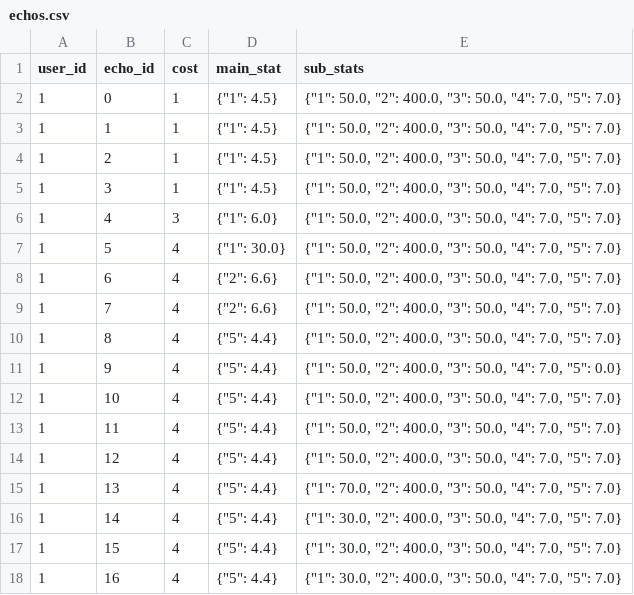
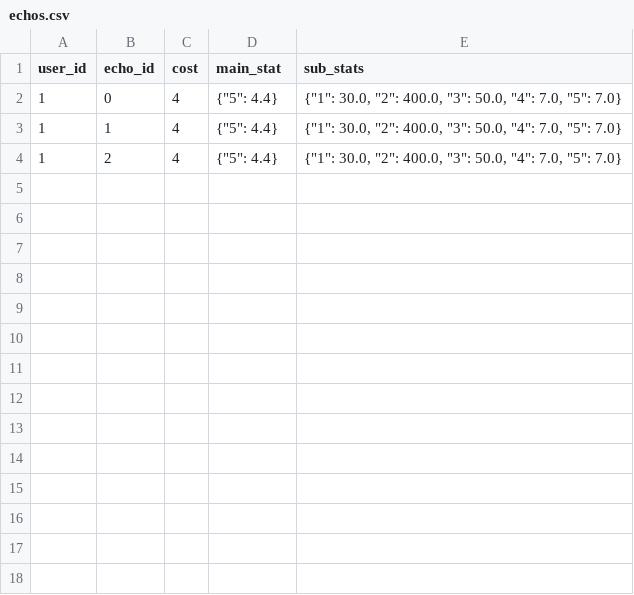
Before and after one commit to jwong236/WuWaEchoAnalysis, a CSV file: backend/db/echos.csv, drawn as a sheet.

```diff
--- a/backend/db/echos.csv
+++ b/backend/db/echos.csv
@@ -1,18 +1,4 @@
 user_id,echo_id,cost,main_stat,sub_stats
-1,0,1,"{""1"": 4.5}","{""1"": 50.0, ""2"": 400.0, ""3"": 50.0, ""4"": 7.0, ""5"": 7.0}"
-1,1,1,"{""1"": 4.5}","{""1"": 50.0, ""2"": 400.0, ""3"": 50.0, ""4"": 7.0, ""5"": 7.0}"
-1,2,1,"{""1"": 4.5}","{""1"": 50.0, ""2"": 400.0, ""3"": 50.0, ""4"": 7.0, ""5"": 7.0}"
-1,3,1,"{""1"": 4.5}","{""1"": 50.0, ""2"": 400.0, ""3"": 50.0, ""4"": 7.0, ""5"": 7.0}"
-1,4,3,"{""1"": 6.0}","{""1"": 50.0, ""2"": 400.0, ""3"": 50.0, ""4"": 7.0, ""5"": 7.0}"
-1,5,4,"{""1"": 30.0}","{""1"": 50.0, ""2"": 400.0, ""3"": 50.0, ""4"": 7.0, ""5"": 7.0}"
-1,6,4,"{""2"": 6.6}","{""1"": 50.0, ""2"": 400.0, ""3"": 50.0, ""4"": 7.0, ""5"": 7.0}"
-1,7,4,"{""2"": 6.6}","{""1"": 50.0, ""2"": 400.0, ""3"": 50.0, ""4"": 7.0, ""5"": 7.0}"
-1,8,4,"{""5"": 4.4}","{""1"": 50.0, ""2"": 400.0, ""3"": 50.0, ""4"": 7.0, ""5"": 7.0}"
-1,9,4,"{""5"": 4.4}","{""1"": 50.0, ""2"": 400.0, ""3"": 50.0, ""4"": 7.0, ""5"": 0.0}"
-1,10,4,"{""5"": 4.4}","{""1"": 50.0, ""2"": 400.0, ""3"": 50.0, ""4"": 7.0, ""5"": 7.0}"
-1,11,4,"{""5"": 4.4}","{""1"": 50.0, ""2"": 400.0, ""3"": 50.0, ""4"": 7.0, ""5"": 7.0}"
-1,12,4,"{""5"": 4.4}","{""1"": 50.0, ""2"": 400.0, ""3"": 50.0, ""4"": 7.0, ""5"": 7.0}"
-1,13,4,"{""5"": 4.4}","{""1"": 70.0, ""2"": 400.0, ""3"": 50.0, ""4"": 7.0, ""5"": 7.0}"
-1,14,4,"{""5"": 4.4}","{""1"": 30.0, ""2"": 400.0, ""3"": 50.0, ""4"": 7.0, ""5"": 7.0}"
-1,15,4,"{""5"": 4.4}","{""1"": 30.0, ""2"": 400.0, ""3"": 50.0, ""4"": 7.0, ""5"": 7.0}"
-1,16,4,"{""5"": 4.4}","{""1"": 30.0, ""2"": 400.0, ""3"": 50.0, ""4"": 7.0, ""5"": 7.0}"
+1,0,4,"{""5"": 4.4}","{""1"": 30.0, ""2"": 400.0, ""3"": 50.0, ""4"": 7.0, ""5"": 7.0}"
+1,1,4,"{""5"": 4.4}","{""1"": 30.0, ""2"": 400.0, ""3"": 50.0, ""4"": 7.0, ""5"": 7.0}"
+1,2,4,"{""5"": 4.4}","{""1"": 30.0, ""2"": 400.0, ""3"": 50.0, ""4"": 7.0, ""5"": 7.0}"
```
Also changed, not shown: 1 other file.
